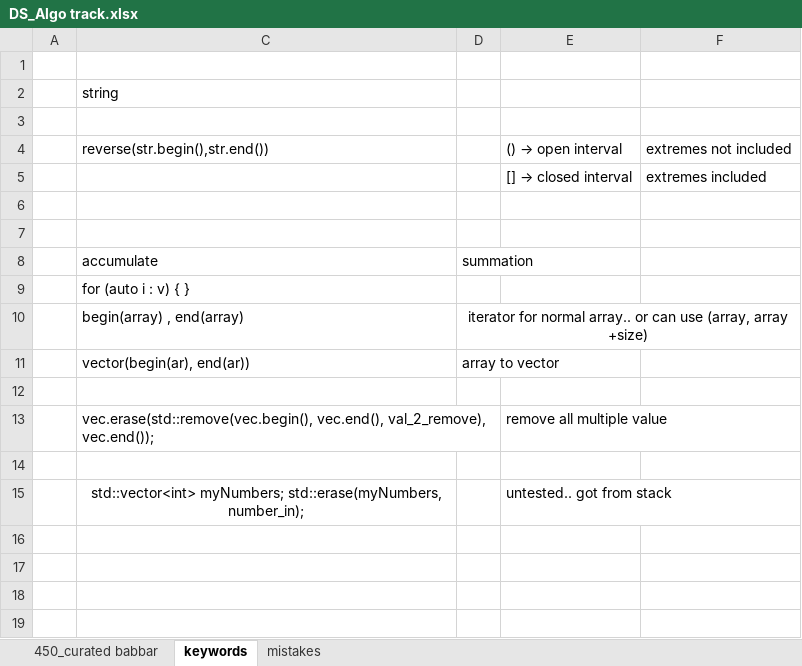
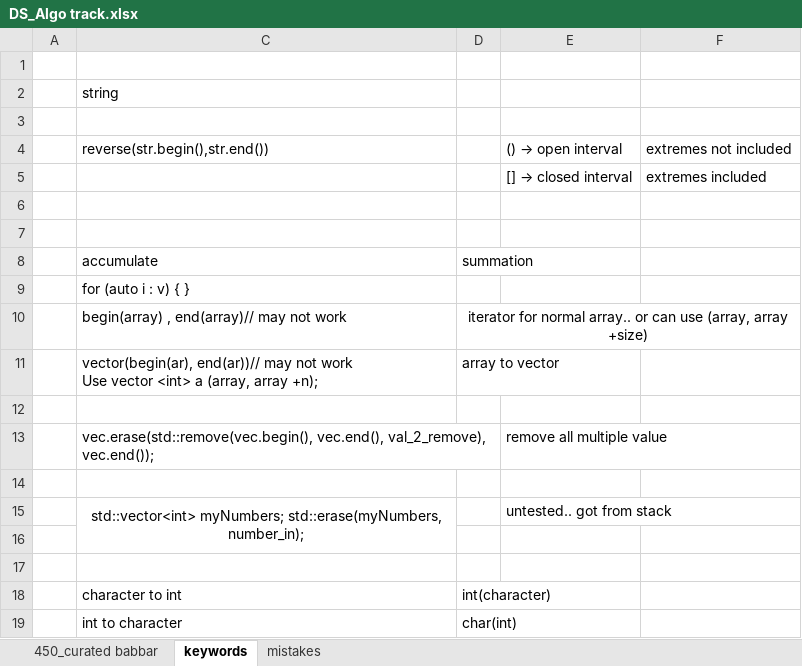
Before and after one commit to allenvarughese22/learning_cpp, an Excel workbook: Data Structures and Algo/DS_Algo track.xlsx, sheet keywords, drawn as a sheet; values as stored, in another font and other column widths than the file's, no borders; ↵ is a line break in a cell; the diff names each change by its address in the sheet, - before the commit and + after, or states it on an @@ line.

Commit message:
duplicate_character_string

```diff
--- a/Data Structures and Algo/DS_Algo track.xlsx (sheet keywords)
+++ b/Data Structures and Algo/DS_Algo track.xlsx (sheet keywords)
-C10: begin(array) , end(array)
+C10: begin(array) , end(array)// may not work
-C11: vector(begin(ar), end(ar))
+C11: vector(begin(ar), end(ar))// may not work ↵ Use vector <int> a (array, array +n);
+C15:C16 merged
+row 16: (empty)
+row 17: (empty)
+row 18:  | character to int | int(character)
+row 19:  | int to character | char(int)
```
Also changed, not shown: sheet mistakes, 3 other files.
